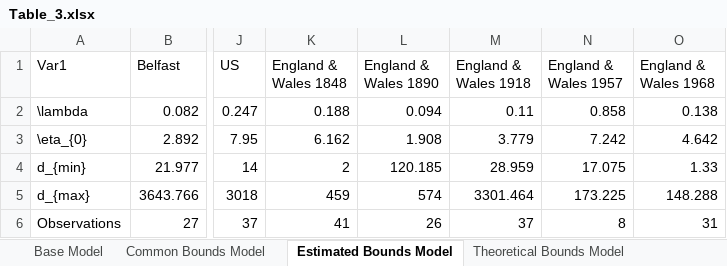
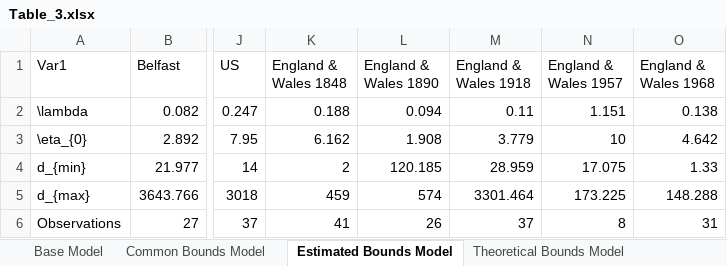
Before and after one commit to maxschr90/Schroeder-et-al.-2021--How-long-do-pandemics-last-, an Excel workbook: Figures/Table_3.xlsx, sheet Estimated Bounds Model, drawn as a sheet; only a part is shown, gaps mark what is left out; values as stored, in another font and other column widths than the file's, no borders; the diff names each change by its address in the sheet, - before the commit and + after, or states it on an @@ line.

```diff
--- a/Figures/Table_3.xlsx (sheet Estimated Bounds Model)
+++ b/Figures/Table_3.xlsx (sheet Estimated Bounds Model)
-N2 (England & Wales 1957): 0.858
+N2 (England & Wales 1957): 1.151
-N3 (England & Wales 1957): 7.242
+N3 (England & Wales 1957): 10
```
Also changed, not shown: Data/Relative_Mortality.xlsx, Figures/Table_1.xlsx, 52 other files.
